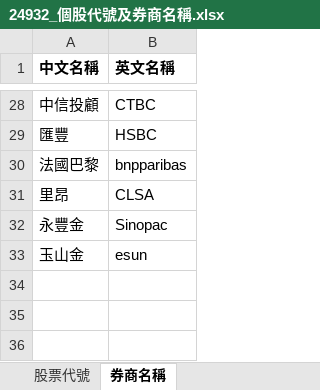
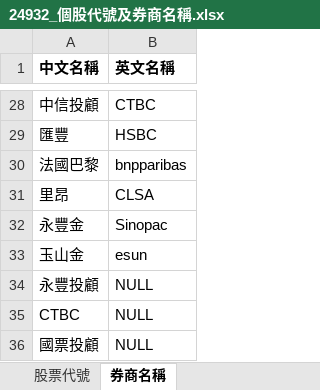
Before and after one commit to e4903180/financialSite, an Excel workbook: DB/gmail/src/24932_個股代號及券商名稱.xlsx, sheet 券商名稱, drawn as a sheet; only a part is shown, gaps mark what is left out; values as stored, in another font and other column widths than the file's, no borders; the diff names each change by its address in the sheet, - before the commit and + after, or states it on an @@ line.

```diff
--- a/DB/gmail/src/24932_個股代號及券商名稱.xlsx (sheet 券商名稱)
+++ b/DB/gmail/src/24932_個股代號及券商名稱.xlsx (sheet 券商名稱)
+row 34: 永豐投顧 | NULL
+row 35: CTBC | NULL
+row 36: 國票投顧 | NULL
```
Also changed, not shown: 7 other files.
